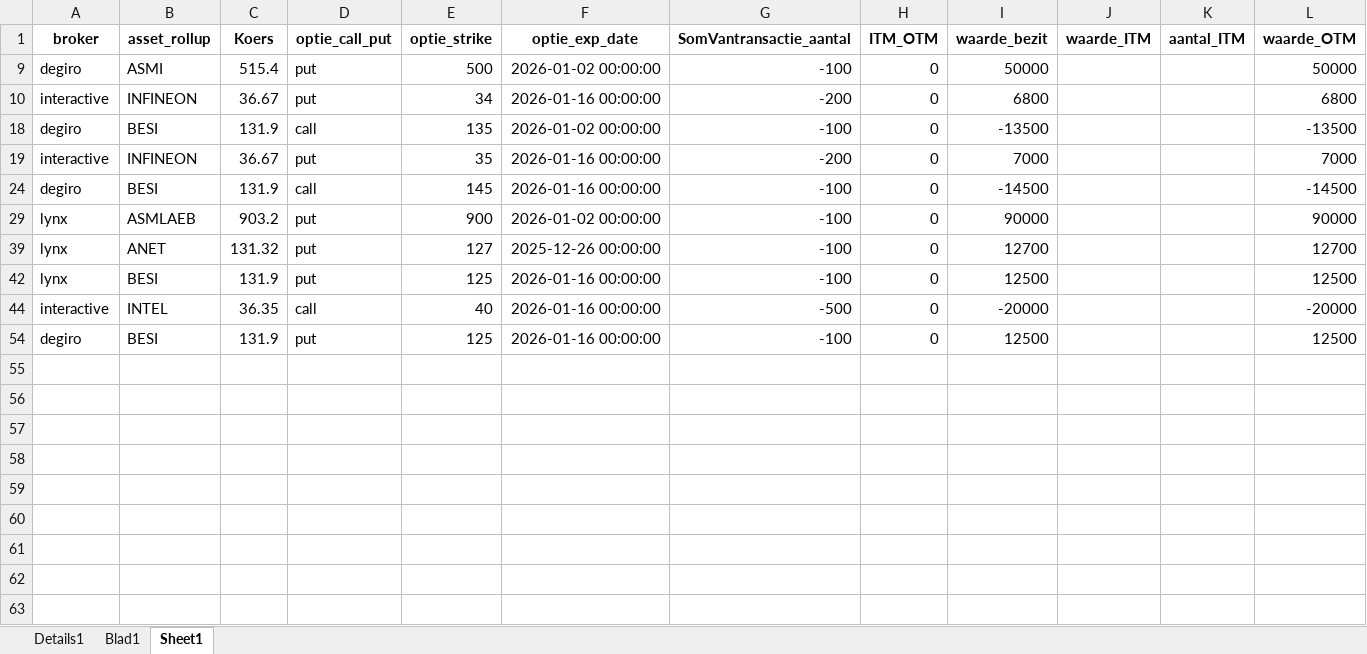
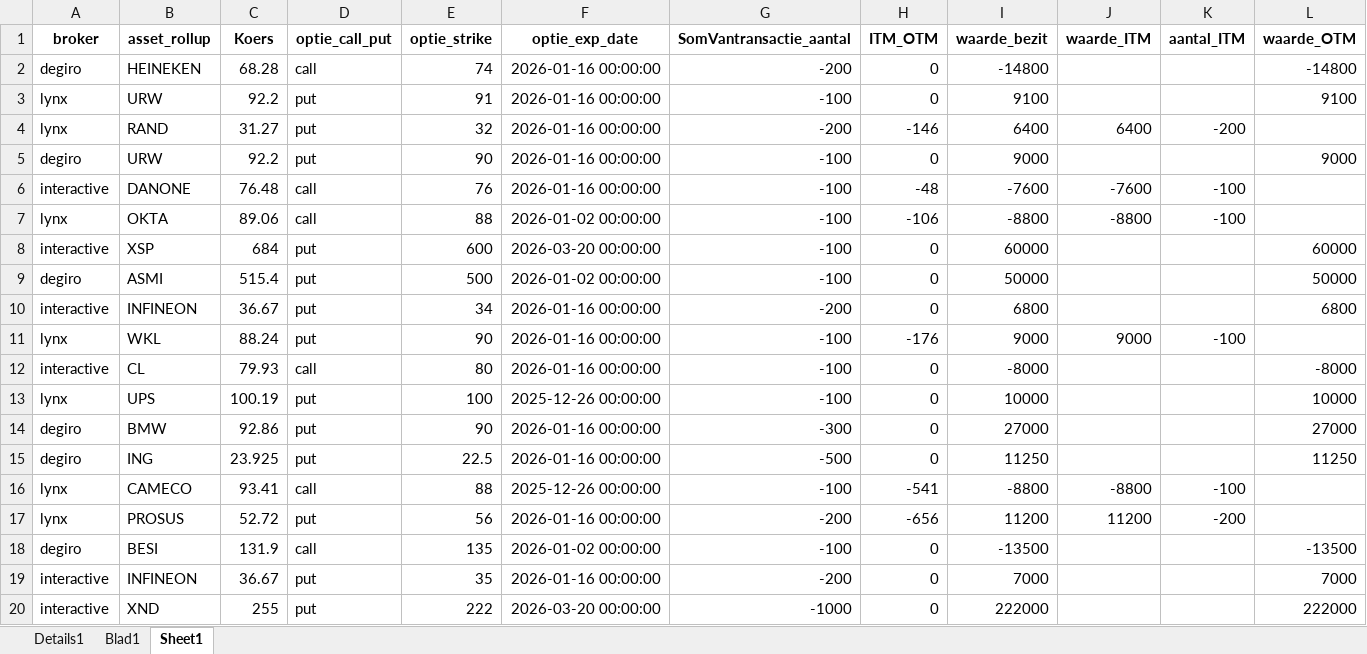
Before and after one commit to onnokievit/portefeuille_viewer, an Excel workbook: repository_snapshot_portfolio_value_optie_call_put_detailed.xlsx, sheet Sheet1, drawn as a sheet; only a part is shown; the shorter side is filled out with more unchanged rows; values as stored, in another font and other column widths than the file's, no borders; rows hold the shown columns only; the diff covers the shown part only; the diff names each change by its address in the sheet, - before the commit and + after, or states it on an @@ line.

```diff
--- a/repository_snapshot_portfolio_value_optie_call_put_detailed.xlsx (sheet Sheet1)
+++ b/repository_snapshot_portfolio_value_optie_call_put_detailed.xlsx (sheet Sheet1)
@@ row 2 unhidden: degiro | HEINEKEN | 68.28 | call | 74 | 2026-01-16 00:00:00 | -200 | 0 | -14800 |  |  | -14800 @@
@@ row 3 unhidden: lynx | URW | 92.2 | put | 91 | 2026-01-16 00:00:00 | -100 | 0 | 9100 |  |  | 9100 @@
@@ row 4 unhidden: lynx | RAND | 31.27 | put | 32 | 2026-01-16 00:00:00 | -200 | -146 | 6400 | 6400 | -200 @@
@@ row 5 unhidden: degiro | URW | 92.2 | put | 90 | 2026-01-16 00:00:00 | -100 | 0 | 9000 |  |  | 9000 @@
@@ row 6 unhidden: interactive | DANONE | 76.48 | call | 76 | 2026-01-16 00:00:00 | -100 | -48 | -7600 | -7600 | -100 @@
@@ row 7 unhidden: lynx | OKTA | 89.06 | call | 88 | 2026-01-02 00:00:00 | -100 | -106 | -8800 | -8800 | -100 @@
@@ row 8 unhidden: interactive | XSP | 684 | put | 600 | 2026-03-20 00:00:00 | -100 | 0 | 60000 |  |  | 60000 @@
@@ row 11 unhidden: lynx | WKL | 88.24 | put | 90 | 2026-01-16 00:00:00 | -100 | -176 | 9000 | 9000 | -100 @@
@@ row 12 unhidden: interactive | CL | 79.93 | call | 80 | 2026-01-16 00:00:00 | -100 | 0 | -8000 |  |  | -8000 @@
@@ row 13 unhidden: lynx | UPS | 100.19 | put | 100 | 2025-12-26 00:00:00 | -100 | 0 | 10000 |  |  | 10000 @@
@@ row 14 unhidden: degiro | BMW | 92.86 | put | 90 | 2026-01-16 00:00:00 | -300 | 0 | 27000 |  |  | 27000 @@
@@ row 15 unhidden: degiro | ING | 23.925 | put | 22.5 | 2026-01-16 00:00:00 | -500 | 0 | 11250 |  |  | 11250 @@
@@ row 16 unhidden: lynx | CAMECO | 93.41 | call | 88 | 2025-12-26 00:00:00 | -100 | -541 | -8800 | -8800 | -100 @@
@@ row 17 unhidden: lynx | PROSUS | 52.72 | put | 56 | 2026-01-16 00:00:00 | -200 | -656 | 11200 | 11200 | -200 @@
@@ row 20 unhidden: interactive | XND | 255 | put | 222 | 2026-03-20 00:00:00 | -1000 | 0 | 222000 |  |  | 222000 @@
```
Also changed, not shown: 74 hidden or unhidden rows elsewhere in this sheet, repository_snapshot_portfolio_value_aandelen.xlsx, 10 other files.
